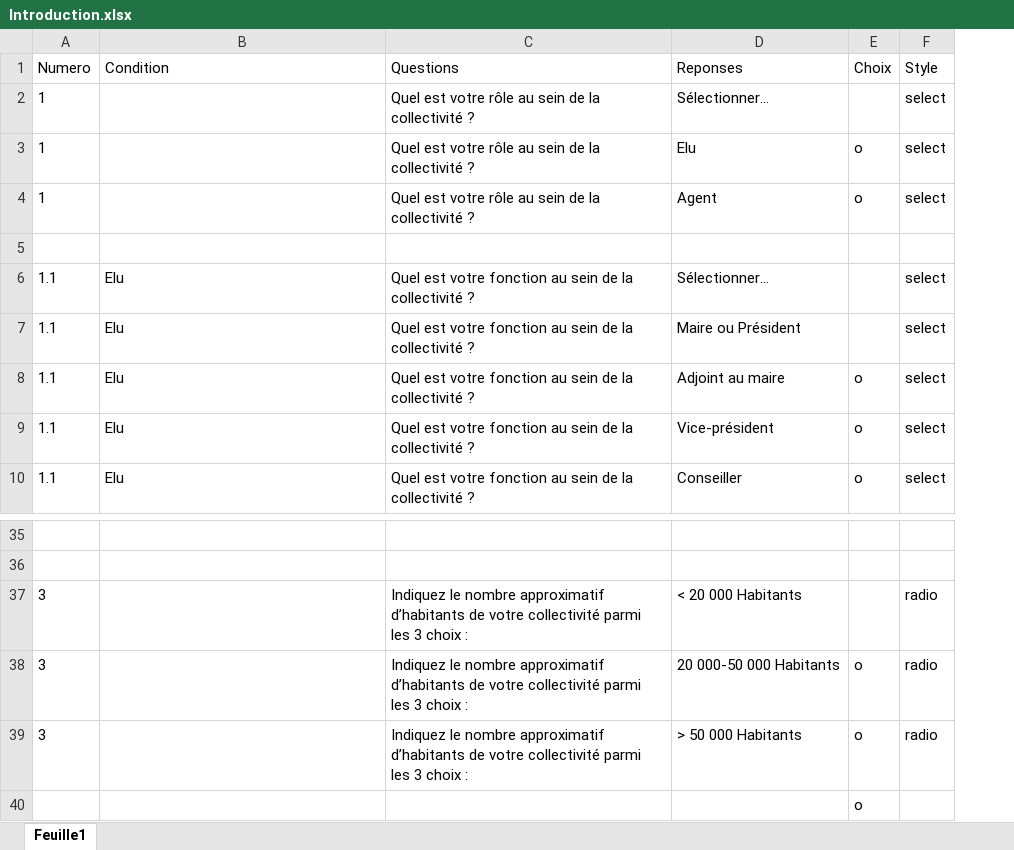
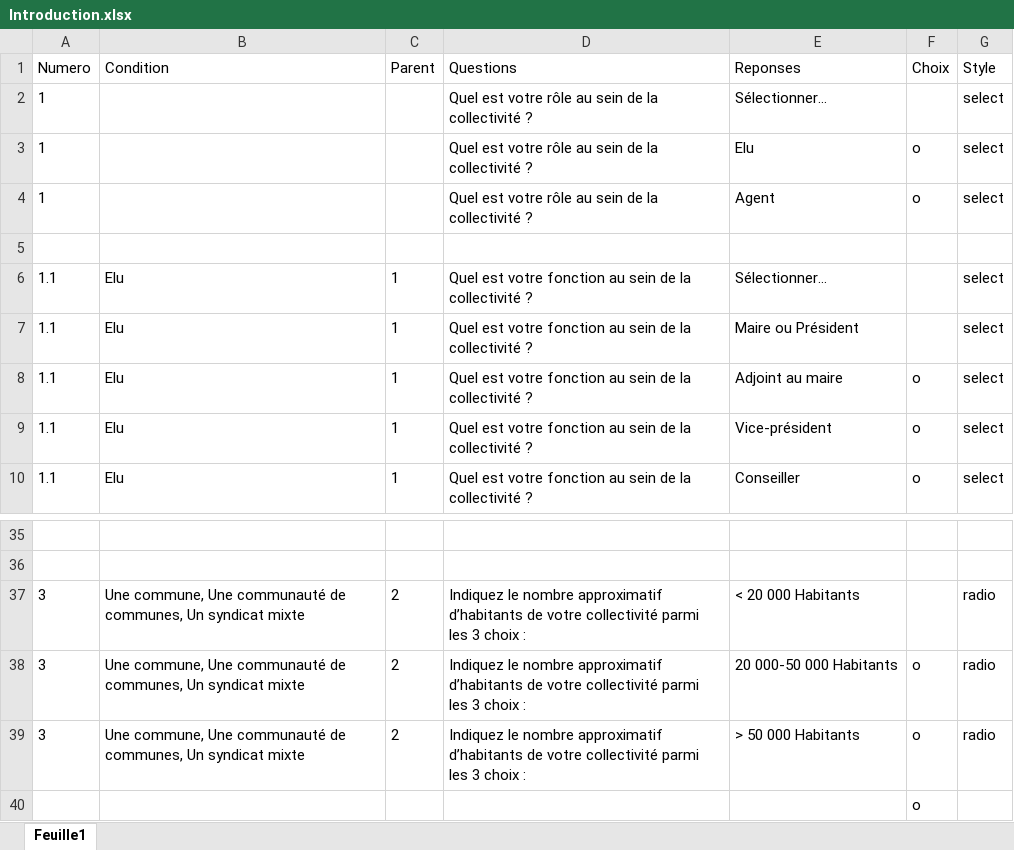
Before and after one commit to Mvince11/questionnaire_PQNA, an Excel workbook: data/Introduction.xlsx, sheet Feuille1, drawn as a sheet; only a part is shown, gaps mark what is left out; values as stored, in another font and other column widths than the file's, no borders; the diff names each change by its address in the sheet, - before the commit and + after, or states it on an @@ line.

Commit message:
Correction pb conditions sur plusieurs questions

```diff
--- a/data/Introduction.xlsx (sheet Feuille1)
+++ b/data/Introduction.xlsx (sheet Feuille1)
+column C (Parent), rows 6-10: all 1; rows 37-39: all 2
-B37:B39 (Condition): (empty)
+B37:B39 (Condition): Une commune, Une communauté de communes, Un syndicat mixte
```
Also changed, not shown: 10 other files.
